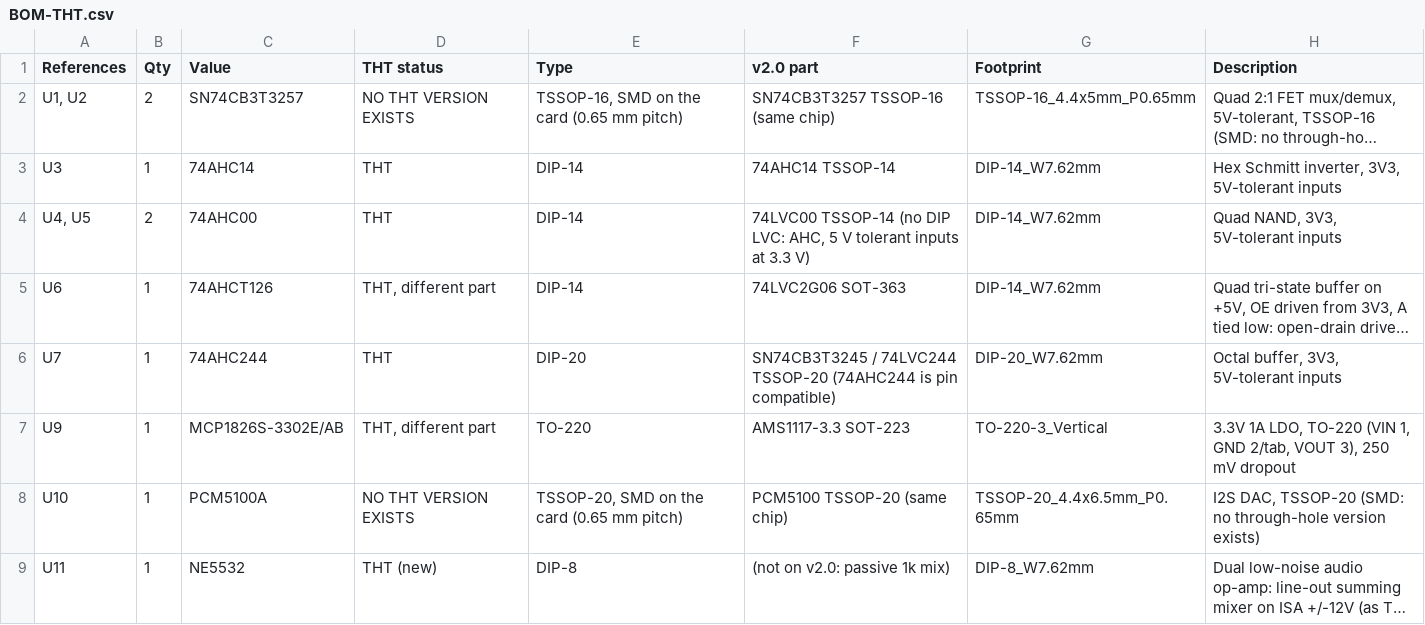
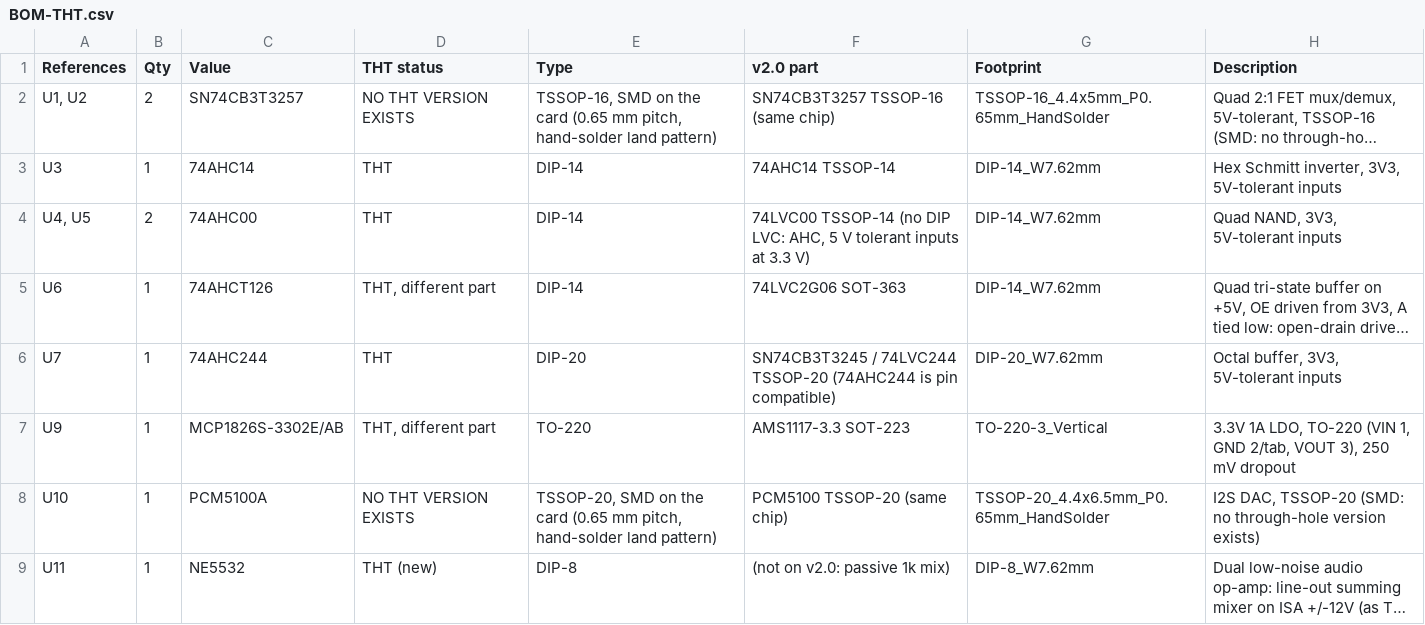
Before and after one commit to waagbo/picogus, a CSV file: hw-tht-v2.1/BOM-THT.csv, drawn as a sheet; only a part is shown; long unchanged cells end in …; the diff names each change by its address in the sheet, - before the commit and + after, or states it on an @@ line.

```diff
--- a/hw-tht-v2.1/BOM-THT.csv
+++ b/hw-tht-v2.1/BOM-THT.csv
-E2 (Type): …(0.65 mm pitch)
+E2 (Type): …(0.65 mm pitch, hand-solder land pattern)
-G2 (Footprint): TSSOP-16_4.4x5mm_P0.65mm
+G2 (Footprint): TSSOP-16_4.4x5mm_P0.65mm_HandSolder
-E8 (Type): …(0.65 mm pitch)
+E8 (Type): …(0.65 mm pitch, hand-solder land pattern)
-G8 (Footprint): TSSOP-20_4.4x6.5mm_P0.65mm
+G8 (Footprint): TSSOP-20_4.4x6.5mm_P0.65mm_HandSolder
```
Also changed, not shown: 9 other files.
